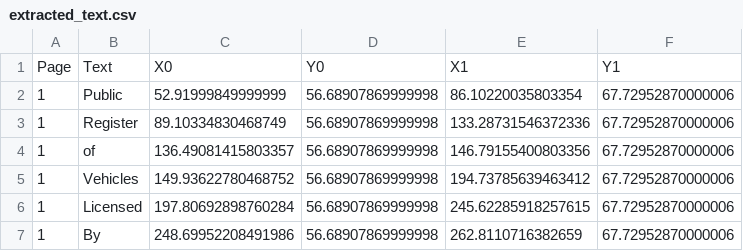
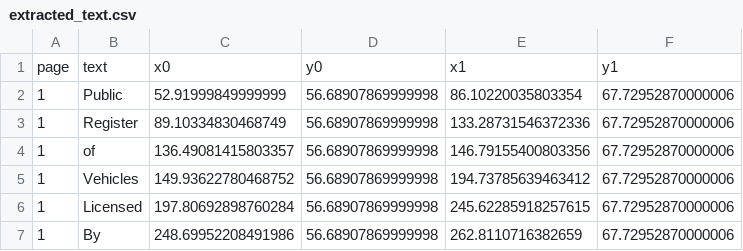
Before and after one commit to Oxford-Data-Processes/vehicle-ancestry, a CSV file: extracted_text.csv, drawn as a sheet; only a part is shown.

```diff
--- a/extracted_text.csv
+++ b/extracted_text.csv
@@ -1,2 +1,2 @@
-Page,Text,X0,Y0,X1,Y1
+page,text,x0,y0,x1,y1
 1,Public,52.91999849999999,56.68907869999998,86.10220035803354,67.72952870000006
```
Also changed, not shown: df_reduced.csv, inspection.csv, 3 other files.
